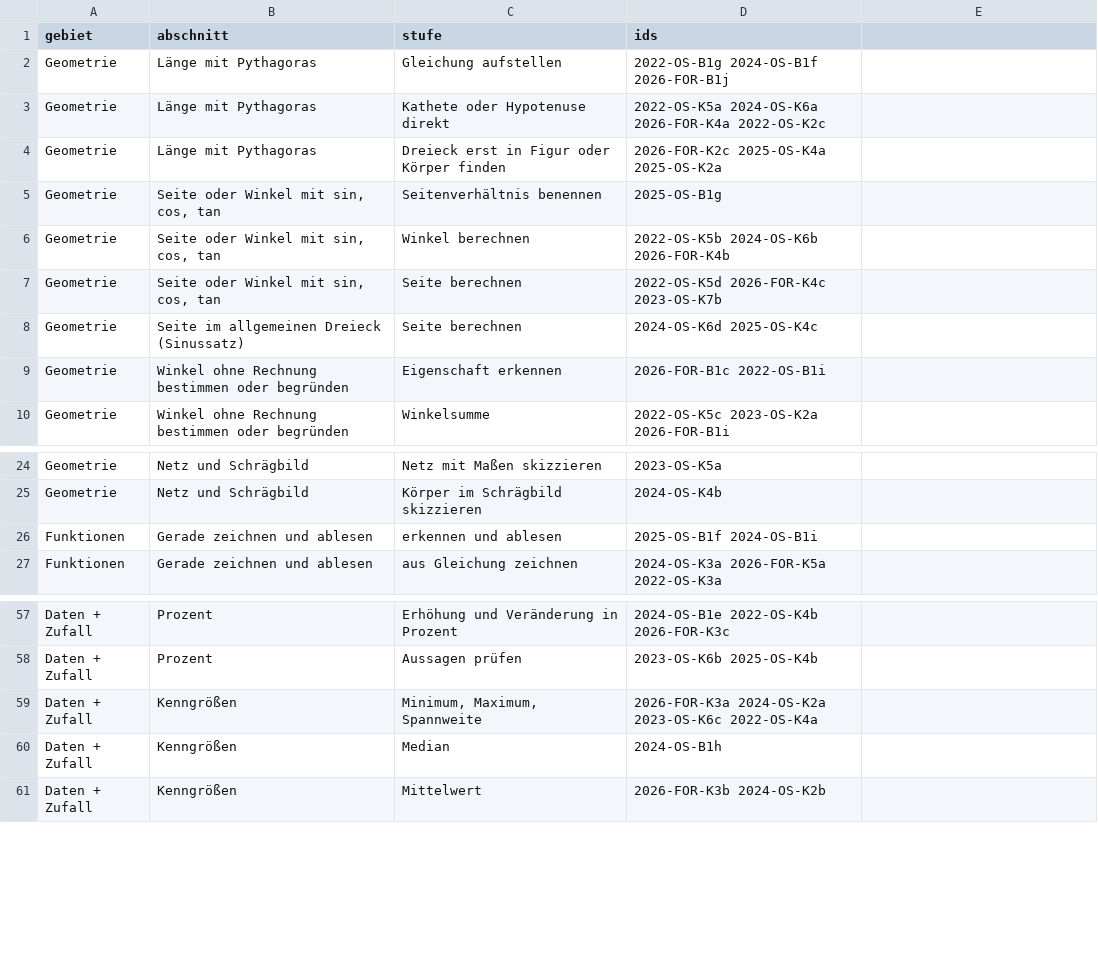
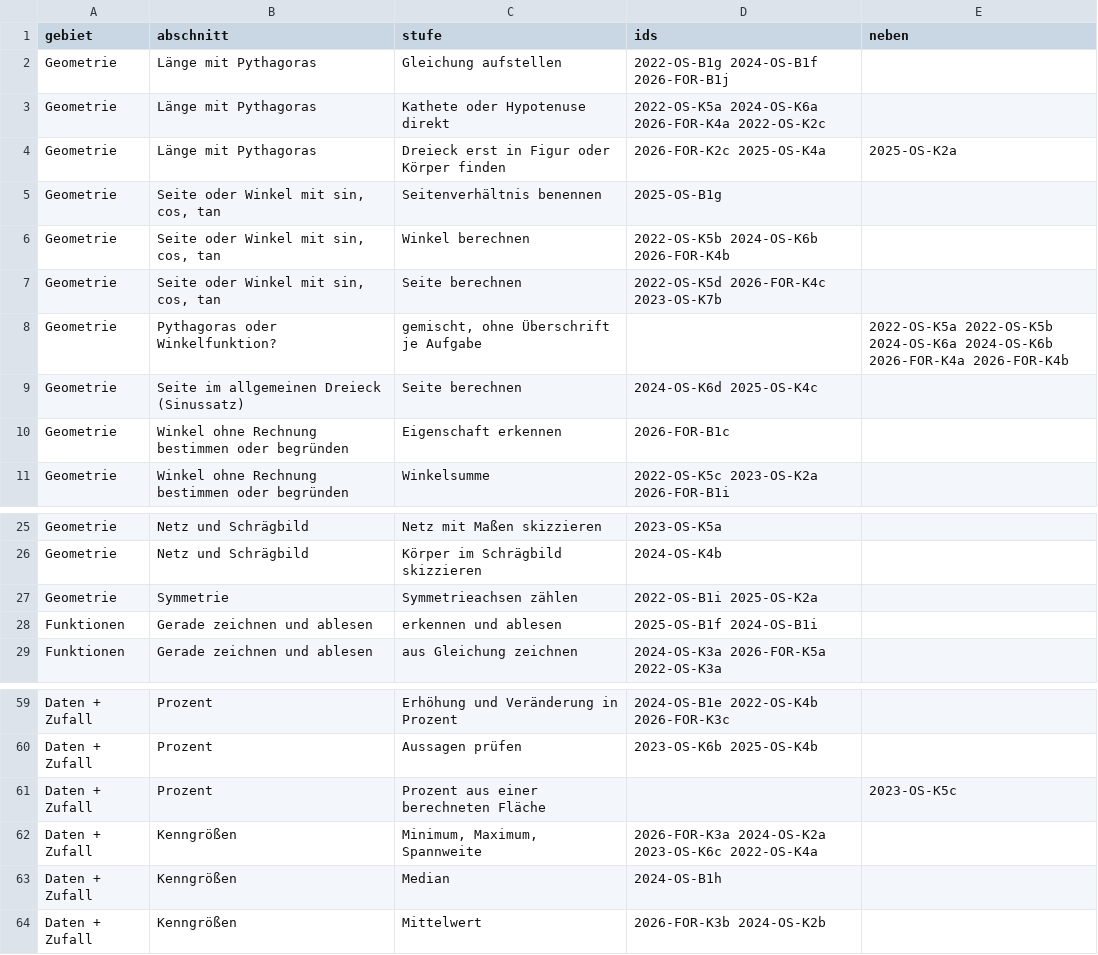
Before and after one commit to hz-0801/mathe-nachhilfe, a CSV file: msa/skript-zuschnitt-p10.csv, drawn as a sheet; only a part is shown, gaps mark what is left out; addresses are those after the commit; the diff names each change by its address in the sheet, - before the commit and + after, or states it on an @@ line.

```diff
--- a/msa/skript-zuschnitt-p10.csv
+++ b/msa/skript-zuschnitt-p10.csv
-E1: (empty)
+E1: neben
-D4 (ids): 2026-FOR-K2c 2025-OS-K4a 2025-OS-K2a
+D4 (ids): 2026-FOR-K2c 2025-OS-K4a
-E4 (neben): (empty)
+E4 (neben): 2025-OS-K2a
+row 8: Geometrie | Pythagoras oder Winkelfunktion? | gemischt, ohne Überschrift je Aufgabe |  | 2022-OS-K5a 2022-OS-K5b 2024-OS-K6a 2024-OS-K6b 2026-FOR-K4a 2026-FOR-K4b
-D10 (ids): 2026-FOR-B1c 2022-OS-B1i
+D10 (ids): 2026-FOR-B1c
+row 27: Geometrie | Symmetrie | Symmetrieachsen zählen | 2022-OS-B1i 2025-OS-K2a
+row 61: Daten + Zufall | Prozent | Prozent aus einer berechneten Fläche |  | 2023-OS-K5c
```
Also changed, not shown: 4 other files.
